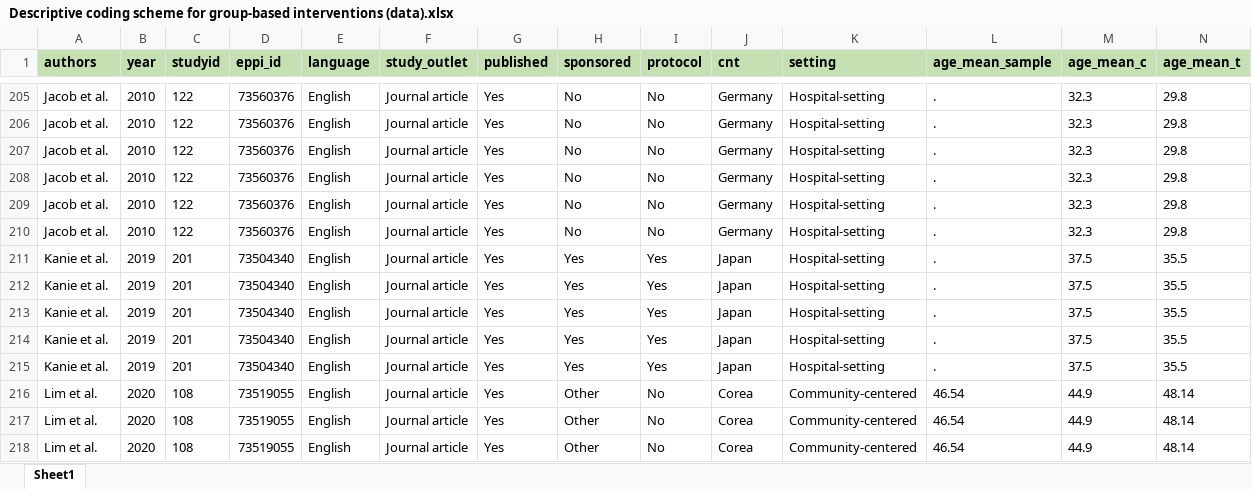
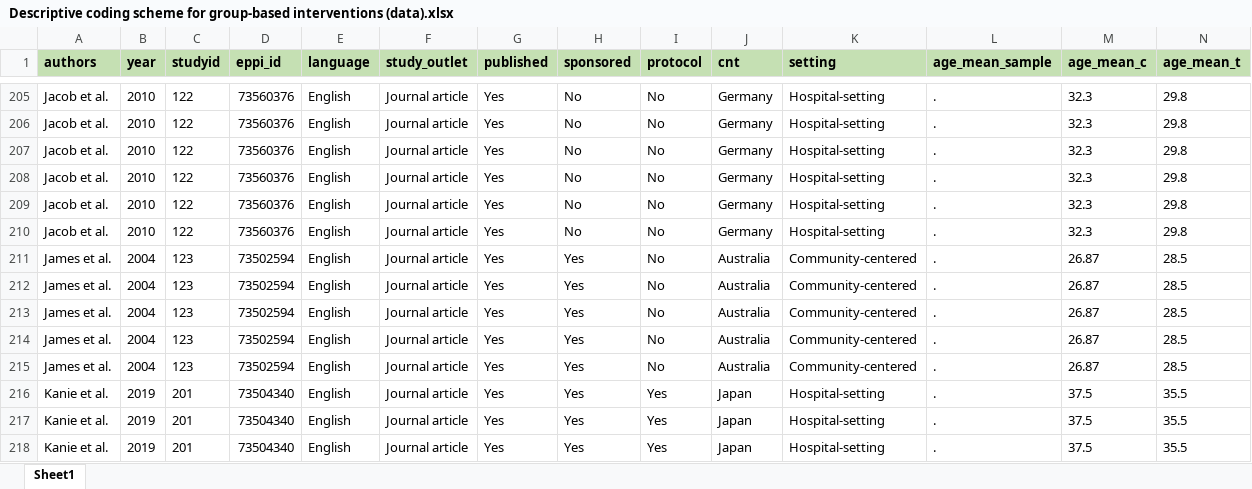
Before and after one commit to MikkelVembye/Group-based-interventions, an Excel workbook: ES calc/Descriptive coding scheme for group-based interventions (data).xlsx, sheet Sheet1, drawn as a sheet; only a part is shown, gaps mark what is left out; the shorter side is filled out with more unchanged rows; values as stored, in another font and other column widths than the file's, no borders; rows hold the shown columns only; the diff names each change by its address in the sheet, - before the commit and + after, or states it on an @@ line.

Commit message:
Updating descriptive coding scheme with James 2004

```diff
--- a/ES calc/Descriptive coding scheme for group-based interventions (data).xlsx (sheet Sheet1)
+++ b/ES calc/Descriptive coding scheme for group-based interventions (data).xlsx (sheet Sheet1)
+row 211: James et al. | 2004 | 123 | 73502594 | English | Journal article | Yes | Yes | No | Australia | Community-centered | . | 26.87 | 28.5
+row 212: James et al. | 2004 | 123 | 73502594 | English | Journal article | Yes | Yes | No | Australia | Community-centered | . | 26.87 | 28.5
+row 213: James et al. | 2004 | 123 | 73502594 | English | Journal article | Yes | Yes | No | Australia | Community-centered | . | 26.87 | 28.5
+row 214: James et al. | 2004 | 123 | 73502594 | English | Journal article | Yes | Yes | No | Australia | Community-centered | . | 26.87 | 28.5
+row 215: James et al. | 2004 | 123 | 73502594 | English | Journal article | Yes | Yes | No | Australia | Community-centered | . | 26.87 | 28.5
```
